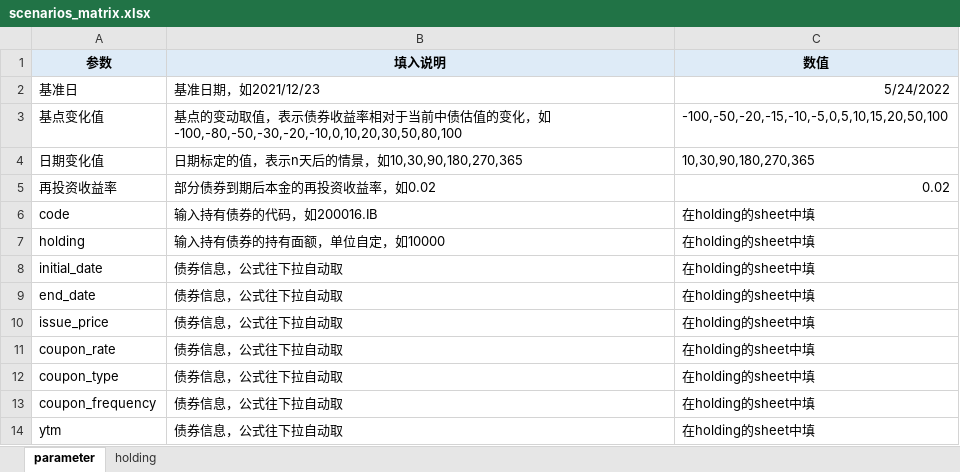
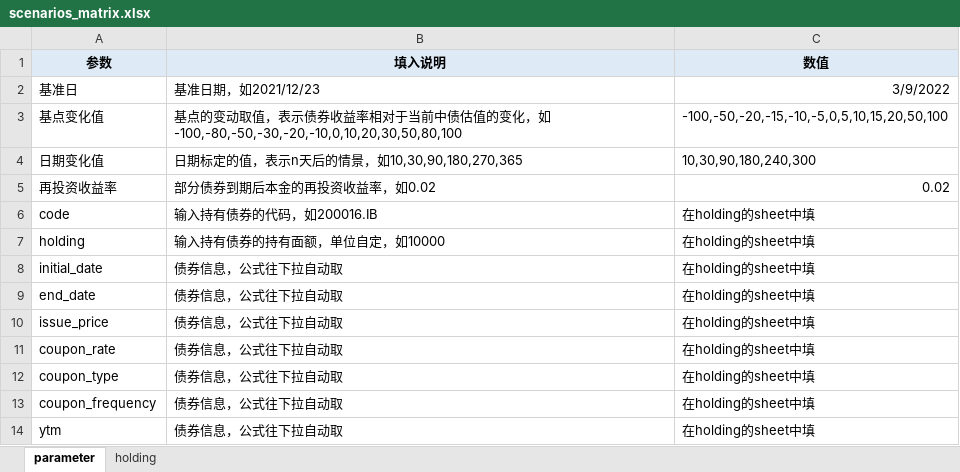
Before and after one commit to zyzsocool/FXIncome, an Excel workbook: tools/scenarios_matrix.xlsx, sheet parameter, drawn as a sheet; values as stored, in another font and other column widths than the file's, no borders; the diff names each change by its address in the sheet, - before the commit and + after, or states it on an @@ line.

```diff
--- a/tools/scenarios_matrix.xlsx (sheet parameter)
+++ b/tools/scenarios_matrix.xlsx (sheet parameter)
-C2 (数值): 5/24/2022
+C2 (数值): 3/9/2022
-C4 (数值): 10,30,90,180,270,365
+C4 (数值): 10,30,90,180,240,300
```
Also changed, not shown: sheet holding, 12 other files.
